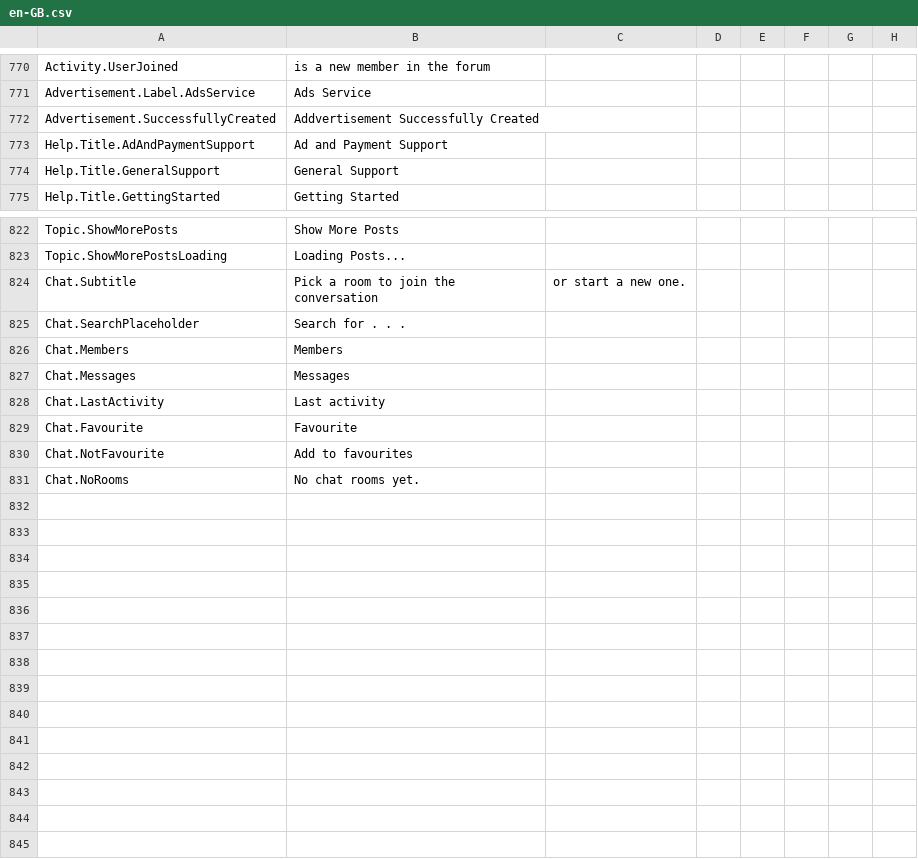
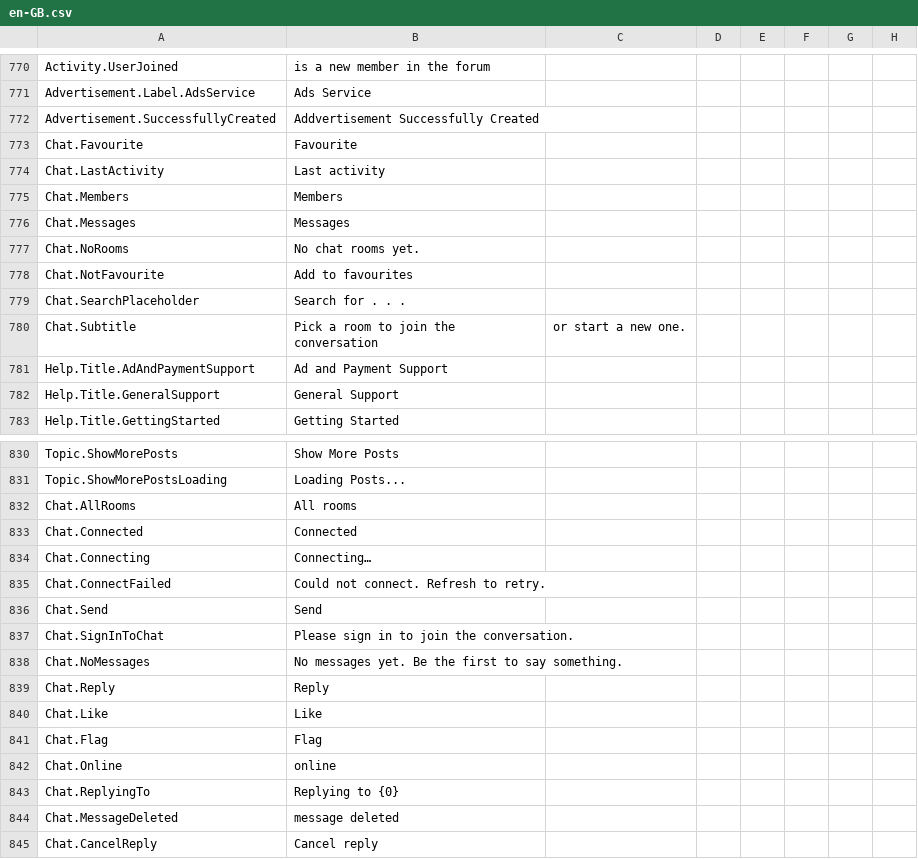
Before and after one commit to Nebiyu-6249/EthioNe, a CSV file: EthioNegarit.WebUI/Installer/en-GB.csv, drawn as a sheet; only a part is shown, gaps mark what is left out.

```diff
--- a/EthioNegarit.WebUI/Installer/en-GB.csv
+++ b/EthioNegarit.WebUI/Installer/en-GB.csv
@@ -772,2 +772,10 @@ Advertisement.Label.AdsService,Ads Service
 Advertisement.SuccessfullyCreated,Addvertisement Successfully Created
+Chat.Favourite,Favourite
+Chat.LastActivity,Last activity
+Chat.Members,Members
+Chat.Messages,Messages
+Chat.NoRooms,No chat rooms yet.
+Chat.NotFavourite,Add to favourites
+Chat.SearchPlaceholder,Search for . . .
+Chat.Subtitle,Pick a room to join the conversation, or start a new one.
 Help.Title.AdAndPaymentSupport,Ad and Payment Support
@@ -823,9 +831,15 @@ Topic.ShowMorePosts,Show More Posts
 Topic.ShowMorePostsLoading,Loading Posts...
-Chat.Subtitle,Pick a room to join the conversation, or start a new one.
-Chat.SearchPlaceholder,Search for . . .
-Chat.Members,Members
-Chat.Messages,Messages
-Chat.LastActivity,Last activity
-Chat.Favourite,Favourite
-Chat.NotFavourite,Add to favourites
-Chat.NoRooms,No chat rooms yet.
+Chat.AllRooms,All rooms
+Chat.Connected,Connected
+Chat.Connecting,Connecting…
+Chat.ConnectFailed,Could not connect. Refresh to retry.
+Chat.Send,Send
+Chat.SignInToChat,Please sign in to join the conversation.
+Chat.NoMessages,No messages yet. Be the first to say something.
+Chat.Reply,Reply
+Chat.Like,Like
+Chat.Flag,Flag
+Chat.Online,online
+Chat.ReplyingTo,Replying to {0}
+Chat.MessageDeleted,message deleted
+Chat.CancelReply,Cancel reply
```
Also changed, not shown: EthioNegarit.WebUI/Installer/am-ET.csv, 2 other files.
